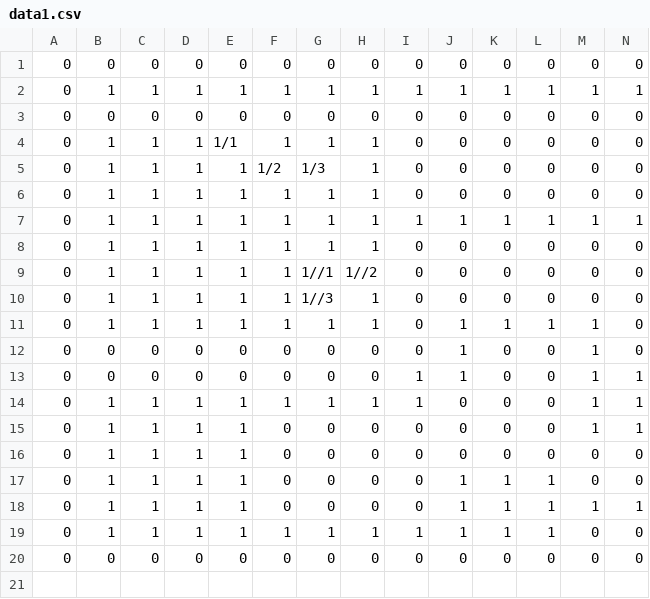
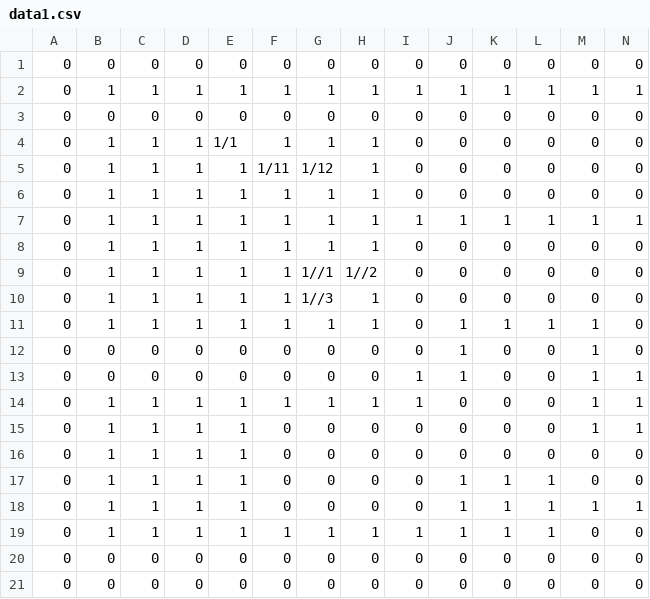
Before and after one commit to tachiyomi/Roguelike, a CSV file: Roguelike/Roguelike/Csvs/data1.csv, drawn as a sheet; only a part is shown; rows hold the shown columns only; the diff names each change by its address in the sheet, - before the commit and + after, or states it on an @@ line.

```diff
--- a/Roguelike/Roguelike/Csvs/data1.csv
+++ b/Roguelike/Roguelike/Csvs/data1.csv
-F5: 1/2
+F5: 1/11
-G5: 1/3
+G5: 1/12
+row 20: 0 | 0 | 0 | 0 | 0 | 0 | 0 | 0 | 0 | 0 | 0 | 0 | 0 | 0
```
Also changed, not shown: Roguelike/Roguelike/Csvs/data2.csv, 12 other files.
